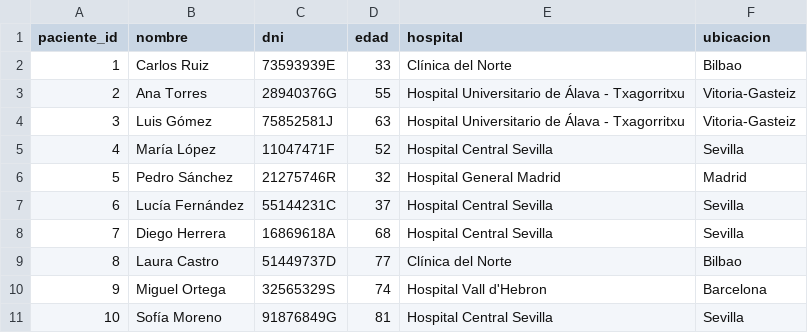
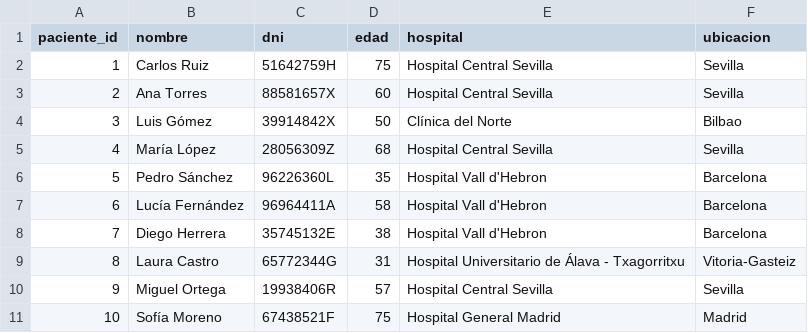
Before and after one commit to GaizkaMiranda/EntregaFinal, a CSV file: pacientes.csv, drawn as a sheet.

```diff
--- a/pacientes.csv
+++ b/pacientes.csv
@@ -1,11 +1,11 @@
 paciente_id,nombre,dni,edad,hospital,ubicacion
-1,Carlos Ruiz,73593939E,33,Clínica del Norte,Bilbao
-2,Ana Torres,28940376G,55,Hospital Universitario de Álava - Txagorritxu,Vitoria-Gasteiz
-3,Luis Gómez,75852581J,63,Hospital Universitario de Álava - Txagorritxu,Vitoria-Gasteiz
-4,María López,11047471F,52,Hospital Central Sevilla,Sevilla
-5,Pedro Sánchez,21275746R,32,Hospital General Madrid,Madrid
-6,Lucía Fernández,55144231C,37,Hospital Central Sevilla,Sevilla
-7,Diego Herrera,16869618A,68,Hospital Central Sevilla,Sevilla
-8,Laura Castro,51449737D,77,Clínica del Norte,Bilbao
-9,Miguel Ortega,32565329S,74,Hospital Vall d'Hebron,Barcelona
-10,Sofía Moreno,91876849G,81,Hospital Central Sevilla,Sevilla
+1,Carlos Ruiz,51642759H,75,Hospital Central Sevilla,Sevilla
+2,Ana Torres,88581657X,60,Hospital Central Sevilla,Sevilla
+3,Luis Gómez,39914842X,50,Clínica del Norte,Bilbao
+4,María López,28056309Z,68,Hospital Central Sevilla,Sevilla
+5,Pedro Sánchez,96226360L,35,Hospital Vall d'Hebron,Barcelona
+6,Lucía Fernández,96964411A,58,Hospital Vall d'Hebron,Barcelona
+7,Diego Herrera,35745132E,38,Hospital Vall d'Hebron,Barcelona
+8,Laura Castro,65772344G,31,Hospital Universitario de Álava - Txagorritxu,Vitoria-Gasteiz
+9,Miguel Ortega,19938406R,57,Hospital Central Sevilla,Sevilla
+10,Sofía Moreno,67438521F,75,Hospital General Madrid,Madrid
```
Also changed, not shown: datos_salud_varios_pacientes.csv, 3 other files.
